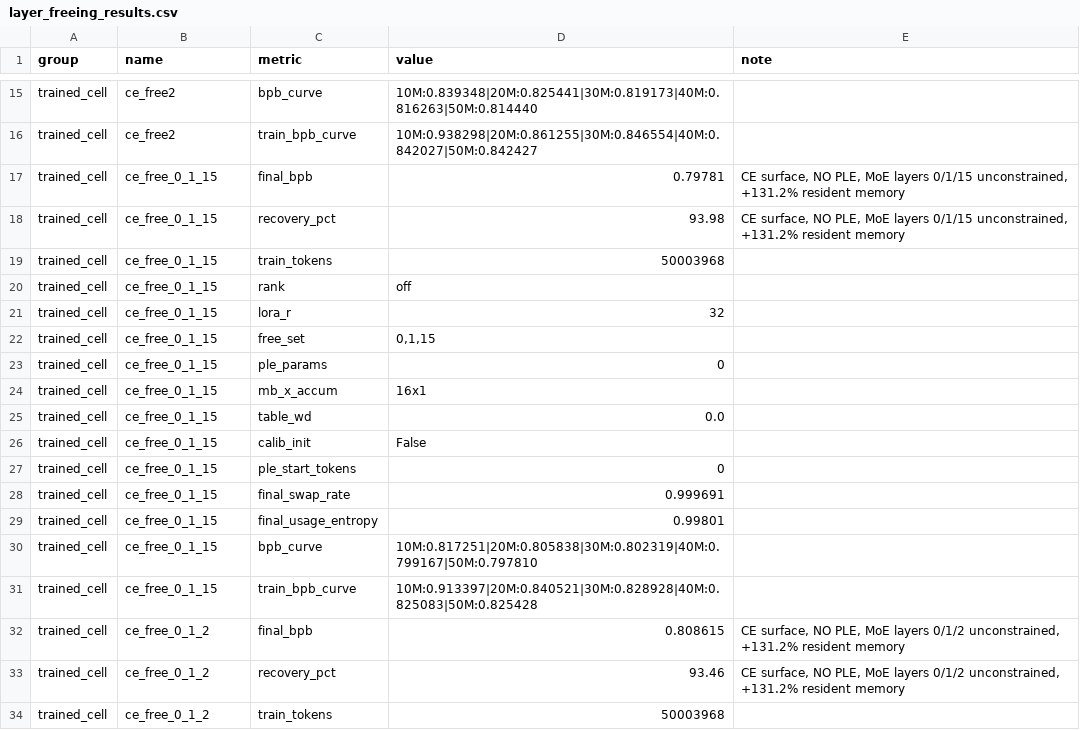
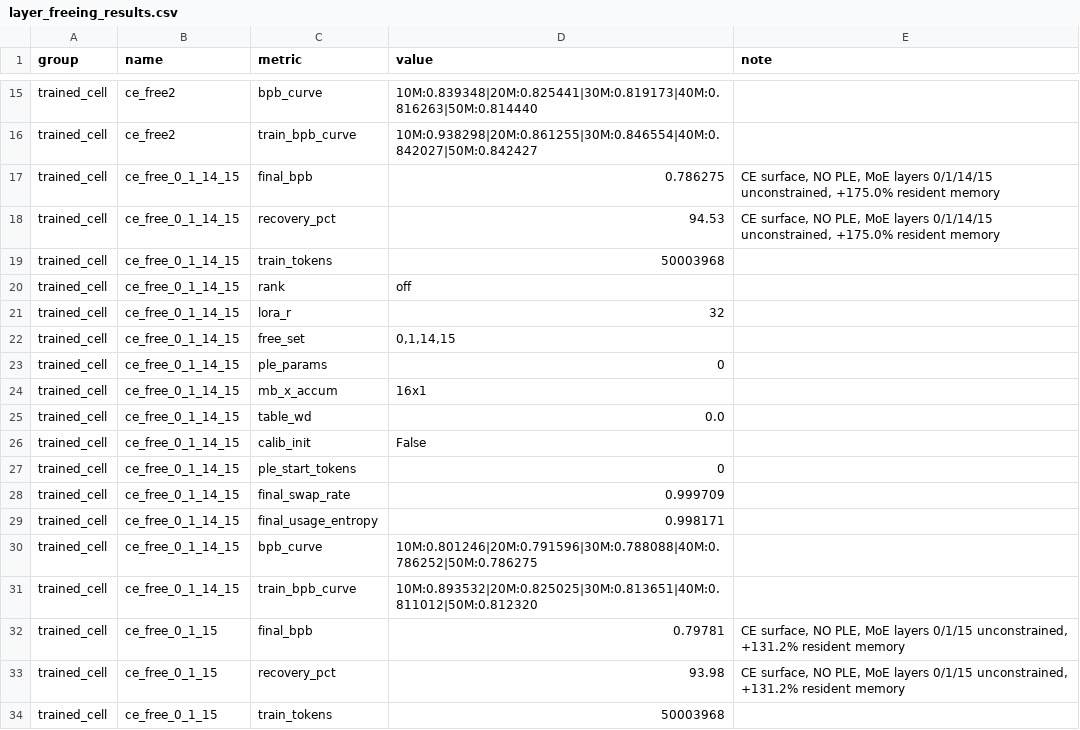
Before and after one commit to ncylich/temporal-moe, a CSV file: results/ablations/layer_freeing_results.csv, drawn as a sheet; only a part is shown, gaps mark what is left out; the shorter side is filled out with more unchanged rows; the diff names each change by its address in the sheet, - before the commit and + after, or states it on an @@ line.

Commit message:
ce_free_0_1_14_15: 50M, MoE layers 0,1,14,15 unconstrained

```diff
--- a/results/ablations/layer_freeing_results.csv
+++ b/results/ablations/layer_freeing_results.csv
+row 17: trained_cell | ce_free_0_1_14_15 | final_bpb | 0.786275 | CE surface, NO PLE, MoE layers 0/1/14/15 unconstrained, +175.0% resident memory
+row 18: trained_cell | ce_free_0_1_14_15 | recovery_pct | 94.53 | CE surface, NO PLE, MoE layers 0/1/14/15 unconstrained, +175.0% resident memory
+row 19: trained_cell | ce_free_0_1_14_15 | train_tokens | 50003968
+row 20: trained_cell | ce_free_0_1_14_15 | rank | off
+row 21: trained_cell | ce_free_0_1_14_15 | lora_r | 32
+row 22: trained_cell | ce_free_0_1_14_15 | free_set | 0,1,14,15
+row 23: trained_cell | ce_free_0_1_14_15 | ple_params | 0
+row 24: trained_cell | ce_free_0_1_14_15 | mb_x_accum | 16x1
+row 25: trained_cell | ce_free_0_1_14_15 | table_wd | 0.0
+row 26: trained_cell | ce_free_0_1_14_15 | calib_init | False
+row 27: trained_cell | ce_free_0_1_14_15 | ple_start_tokens | 0
+row 28: trained_cell | ce_free_0_1_14_15 | final_swap_rate | 0.999709
+row 29: trained_cell | ce_free_0_1_14_15 | final_usage_entropy | 0.998171
+row 30: trained_cell | ce_free_0_1_14_15 | bpb_curve | 10M:0.801246|20M:0.791596|30M:0.788088|40M:0.786252|50M:0.786275
+row 31: trained_cell | ce_free_0_1_14_15 | train_bpb_curve | 10M:0.893532|20M:0.825025|30M:0.813651|40M:0.811012|50M:0.812320
```
